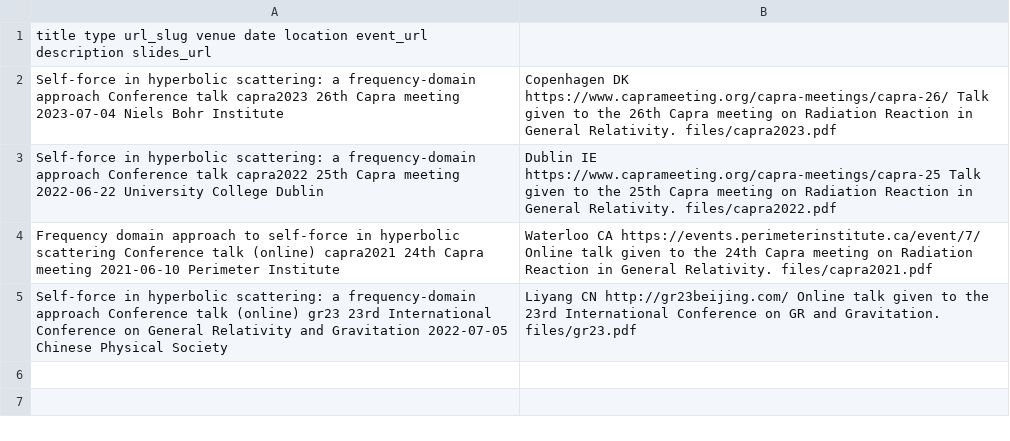
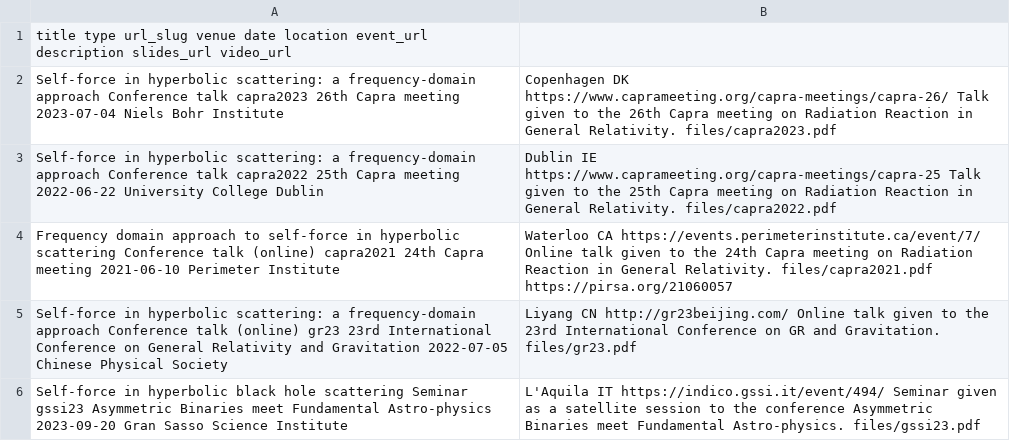
Before and after one commit to cwhittall/cwhittall.github.io, a TSV file: markdown_generator/talks.tsv, drawn as a sheet.

```diff
--- a/markdown_generator/talks.tsv
+++ b/markdown_generator/talks.tsv
@@ -1,5 +1,6 @@
-title	type	url_slug	venue	date	location	event_url	description	slides_url
+title	type	url_slug	venue	date	location	event_url	description	slides_url	video_url
 Self-force in hyperbolic scattering: a frequency-domain approach	Conference talk	capra2023	26th Capra meeting	2023-07-04	Niels Bohr Institute, Copenhagen DK	https://www.caprameeting.org/capra-meetings/capra-26/	Talk given to the 26th Capra meeting on Radiation Reaction in General Relativity.	files/capra2023.pdf
 Self-force in hyperbolic scattering: a frequency-domain approach	Conference talk	capra2022	25th Capra meeting	2022-06-22	University College Dublin, Dublin IE	https://www.caprameeting.org/capra-meetings/capra-25	Talk given to the 25th Capra meeting on Radiation Reaction in General Relativity.	files/capra2022.pdf
-Frequency domain approach to self-force in hyperbolic scattering	Conference talk (online)	capra2021	24th Capra meeting	2021-06-10	Perimeter Institute, Waterloo CA	https://events.perimeterinstitute.ca/event/7/	Online talk given to the 24th Capra meeting on Radiation Reaction in General Relativity.	files/capra2021.pdf
+Frequency domain approach to self-force in hyperbolic scattering	Conference talk (online)	capra2021	24th Capra meeting	2021-06-10	Perimeter Institute, Waterloo CA	https://events.perimeterinstitute.ca/event/7/	Online talk given to the 24th Capra meeting on Radiation Reaction in General Relativity.	files/capra2021.pdf	https://pirsa.org/21060057
 Self-force in hyperbolic scattering: a frequency-domain approach	Conference talk (online)	gr23	23rd International Conference on General Relativity and Gravitation	2022-07-05	Chinese Physical Society, Liyang CN	http://gr23beijing.com/	Online talk given to the 23rd International Conference on GR and Gravitation.	files/gr23.pdf
+Self-force in hyperbolic black hole scattering	Seminar	gssi23	Asymmetric Binaries meet Fundamental Astro-physics	2023-09-20	Gran Sasso Science Institute, L'Aquila IT	https://indico.gssi.it/event/494/	Seminar given as a satellite session to the conference Asymmetric Binaries meet Fundamental Astro-physics.	files/gssi23.pdf
```
Also changed, not shown: markdown_generator/publications.tsv, 28 other files.
